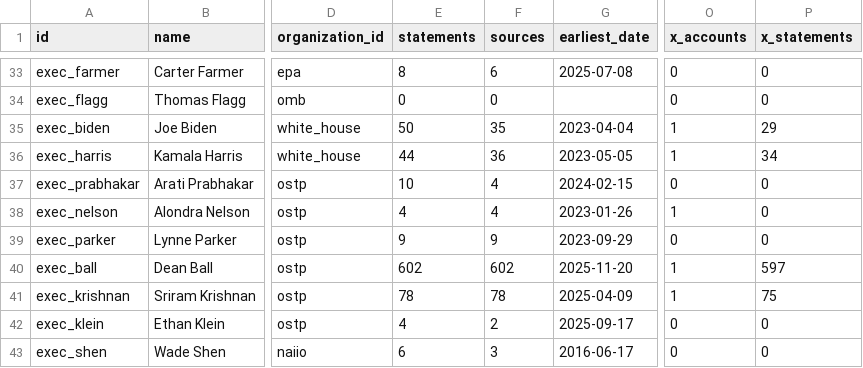
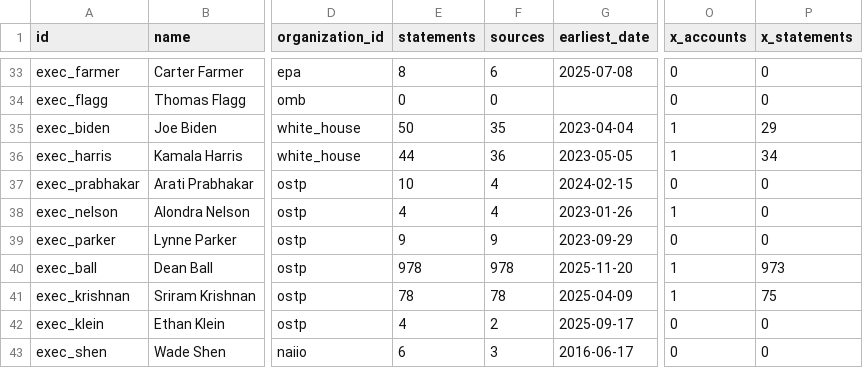
Before and after one commit to harshul-basava/what-washington-says-about-ai, a CSV file: site/data/federal_coverage.csv, drawn as a sheet; only a part is shown, gaps mark what is left out; the diff names each change by its address in the sheet, - before the commit and + after, or states it on an @@ line.

```diff
--- a/site/data/federal_coverage.csv
+++ b/site/data/federal_coverage.csv
-E40 (statements): 602
+E40 (statements): 978
-F40 (sources): 602
+F40 (sources): 978
-P40 (x_statements): 597
+P40 (x_statements): 973
```
Also changed, not shown: site/data/policies.csv, 11 other files.
